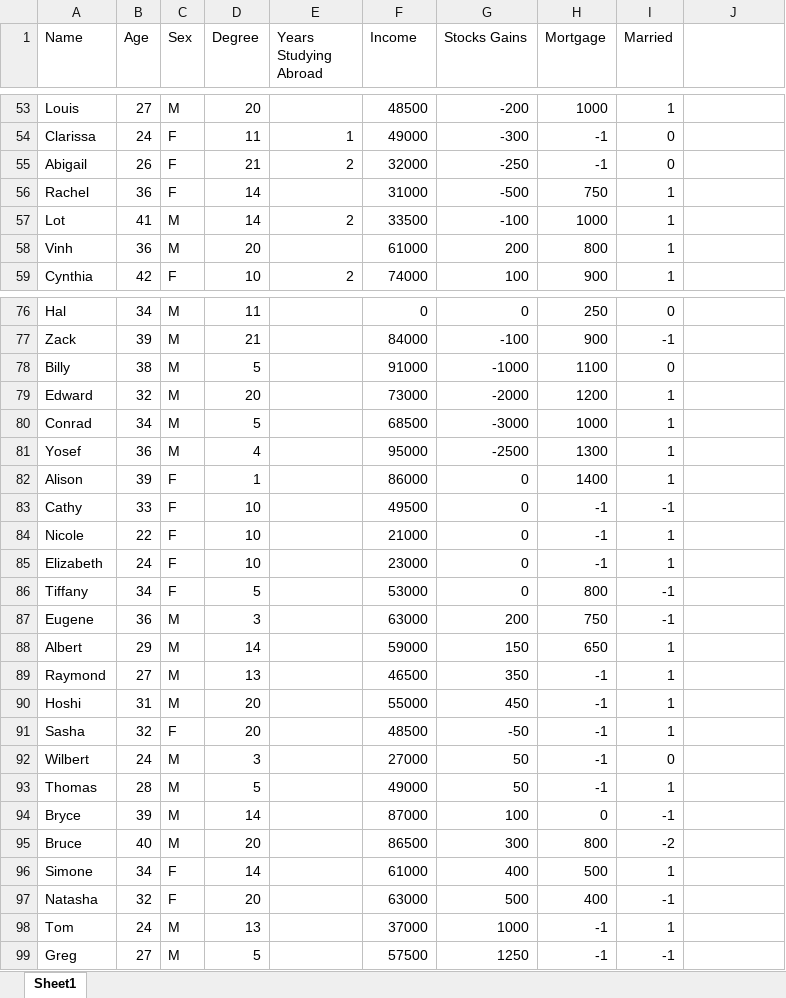
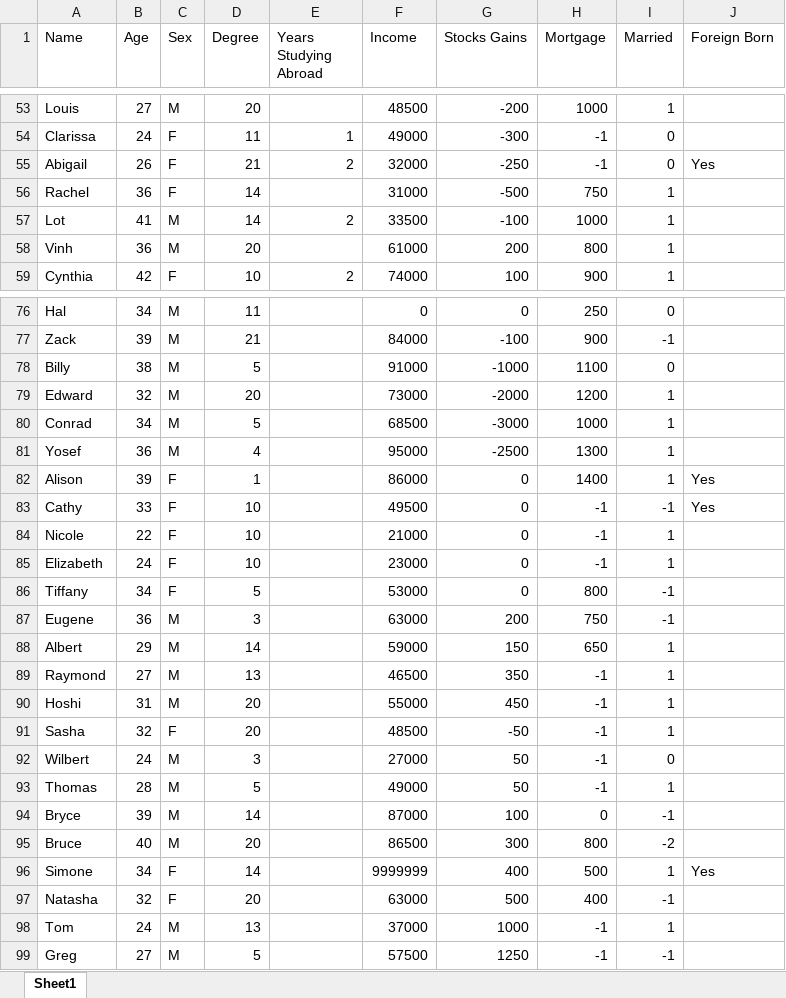
Before and after one commit to vvzepeda/example-project, an Excel workbook: data/Survey Data.xlsx, sheet Sheet1, drawn as a sheet; only a part is shown, gaps mark what is left out; values as stored, in another font and other column widths than the file's, no borders; the diff covers the shown part only; the diff names each change by its address in the sheet, - before the commit and + after, or states it on an @@ line.

```diff
--- a/data/Survey Data.xlsx (sheet Sheet1)
+++ b/data/Survey Data.xlsx (sheet Sheet1)
-J1: (empty)
+J1: Foreign Born
-J55 (Foreign Born): (empty)
+J55 (Foreign Born): Yes
-J82:J83 (Foreign Born): (empty)
+J82:J83 (Foreign Born): Yes
-F96 (Income): 61000
+F96 (Income): 9999999
-J96 (Foreign Born): (empty)
+J96 (Foreign Born): Yes
```
Also changed, not shown: 75 added rows and 9 edited cells elsewhere in this sheet, 1 other file.
